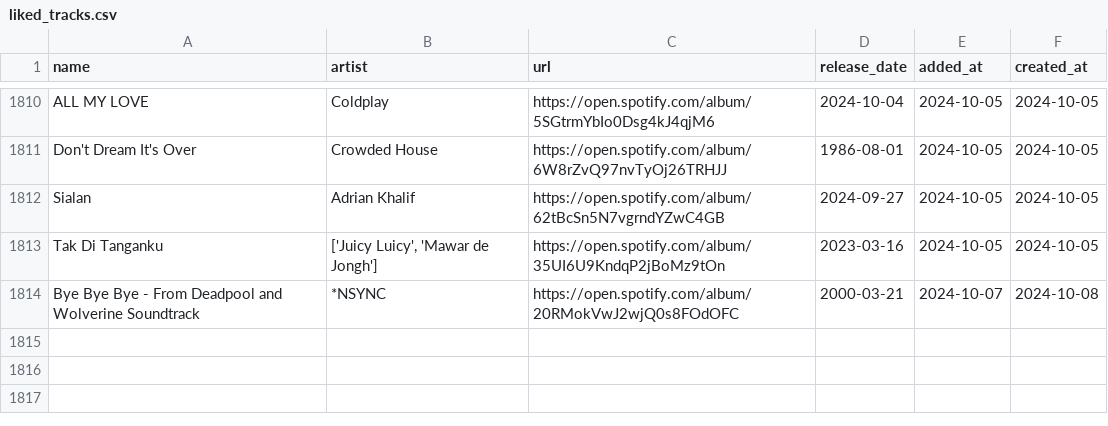
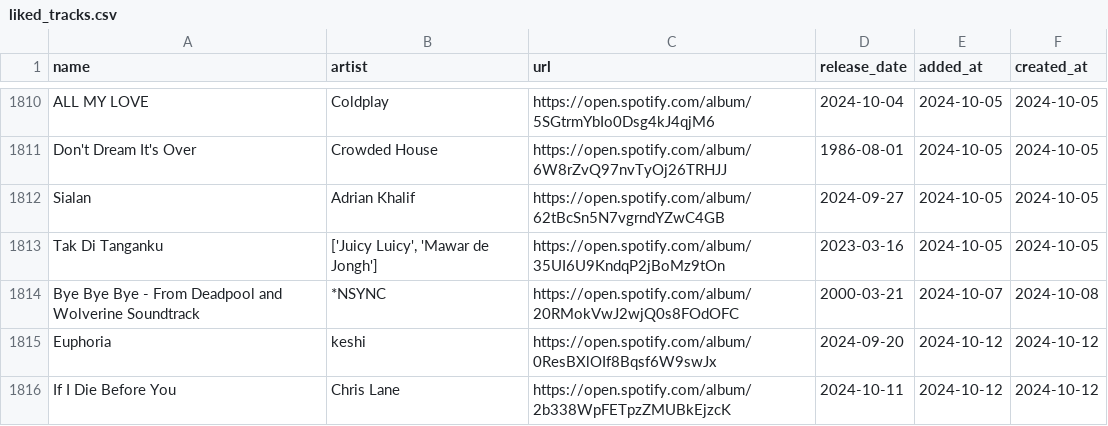
Before and after one commit to hellomyzn/new-tracks, a CSV file: backend/src/csv/liked_tracks.csv, drawn as a sheet; only a part is shown, gaps mark what is left out.

Commit message:
update: new and liked tracks

```diff
--- a/backend/src/csv/liked_tracks.csv
+++ b/backend/src/csv/liked_tracks.csv
@@ -1814 +1814,3 @@ Tak Di Tanganku,"['Juicy Luicy', 'Mawar de Jongh']",https://open.spotify.com/alb
 Bye Bye Bye - From Deadpool and Wolverine Soundtrack,*NSYNC,https://open.spotify.com/album/20RMokVwJ2wjQ0s8FOdOFC,2000-03-21,2024-10-07,2024-10-08
+Euphoria,keshi,https://open.spotify.com/album/0ResBXlOIf8Bqsf6W9swJx,2024-09-20,2024-10-12,2024-10-12
+If I Die Before You,Chris Lane,https://open.spotify.com/album/2b338WpFETpzZMUBkEjzcK,2024-10-11,2024-10-12,2024-10-12
```
Also changed, not shown: 1 other file.
